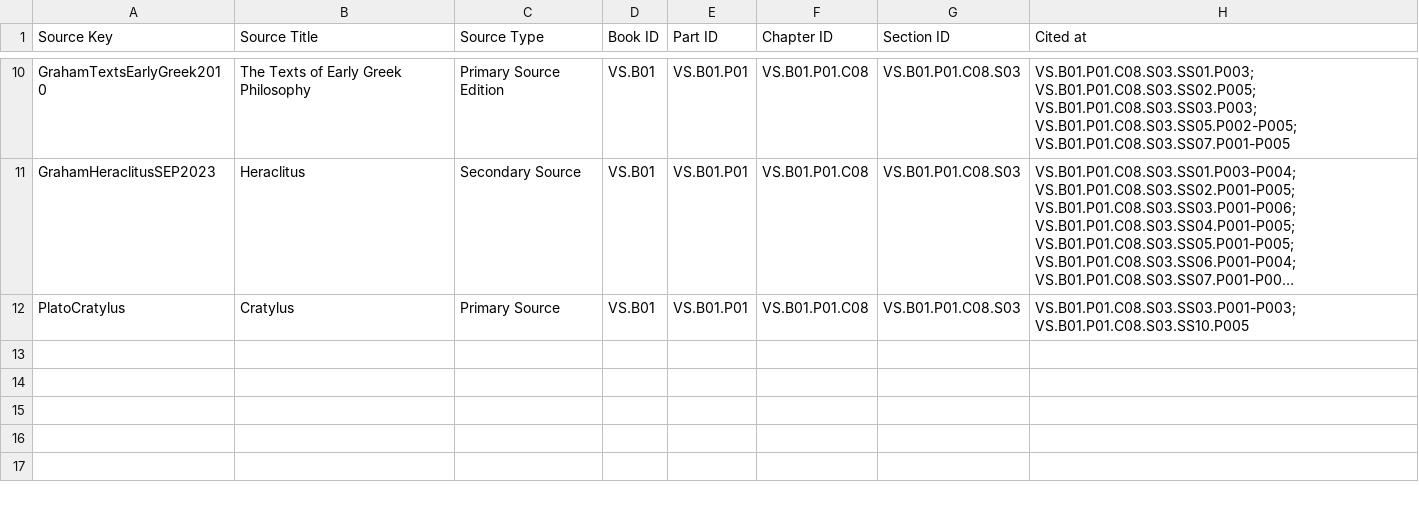
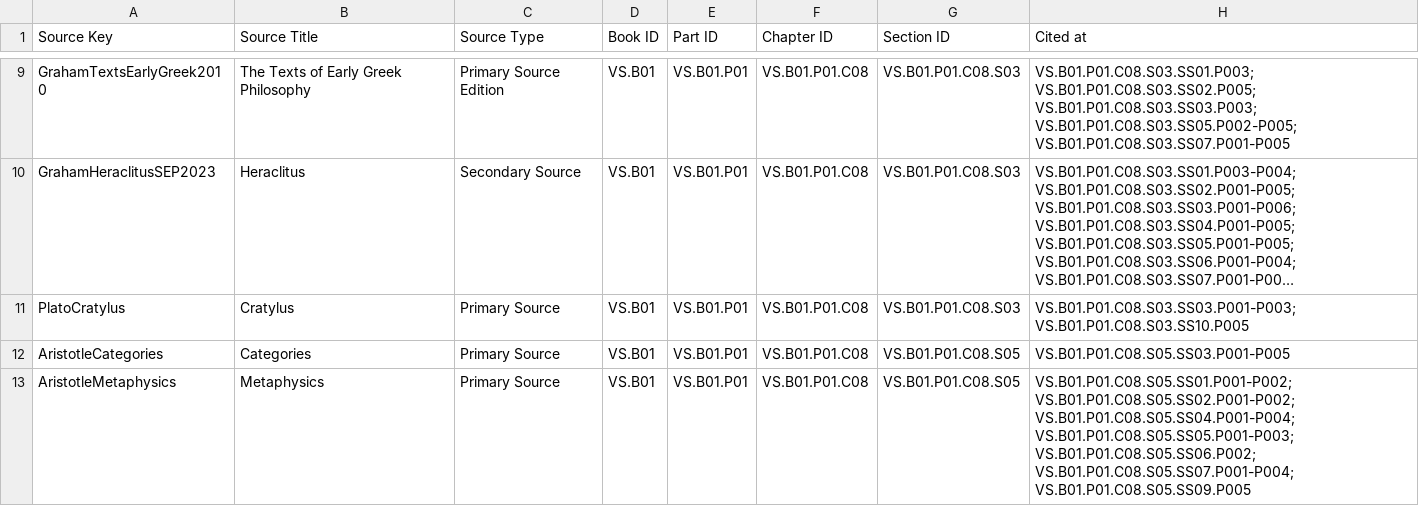
Before and after one commit to VIABILITY-FRAMEWORK/THE_PHILOSOPY_OF_VIABILITY_LIBRARY_PROJECT, a CSV file: VS.B01_ONTOLOGY_OF_VIABILITY/3_BACKMATTER/03_bibliography/source_usage_map.csv, drawn as a sheet; only a part is shown, gaps mark what is left out; long unchanged cells end in …; the diff covers the shown part only; the diff names each change by its address in the sheet, - before the commit and + after, or states it on an @@ line.

Commit message:
feat(VS.B01.P01.C08.S05): reconstruct Aristotle section and synchronize sources and assets

```diff
--- a/VS.B01_ONTOLOGY_OF_VIABILITY/3_BACKMATTER/03_bibliography/source_usage_map.csv
+++ b/VS.B01_ONTOLOGY_OF_VIABILITY/3_BACKMATTER/03_bibliography/source_usage_map.csv
+row 12: AristotleCategories | Categories | Primary Source | VS.B01 | VS.B01.P01 | VS.B01.P01.C08 | VS.B01.P01.C08.S05 | VS.B01.P01.C08.S05.SS03.P001-P005
+row 13: AristotleMetaphysics | Metaphysics | Primary Source | VS.B01 | VS.B01.P01 | VS.B01.P01.C08 | VS.B01.P01.C08.S05 | VS.B01.P01.C08.S05.SS01.P001-P002; VS.B01.P01.C08.S05.SS02.P001-P002; VS.B01.P01.C08.S05.SS04.P001-P004; VS.B01.P01.C08.S05.SS05.P001-P003; VS.B01.P01.C08.S05.SS06.P002; VS.B01.P01.C08.S05.SS07.P001-P004; VS.B01.P01.C08.S05.SS09.P005
```
Also changed, not shown: 2 added rows, 1 removed row and 2 edited cells elsewhere in this file, 7 other files.
